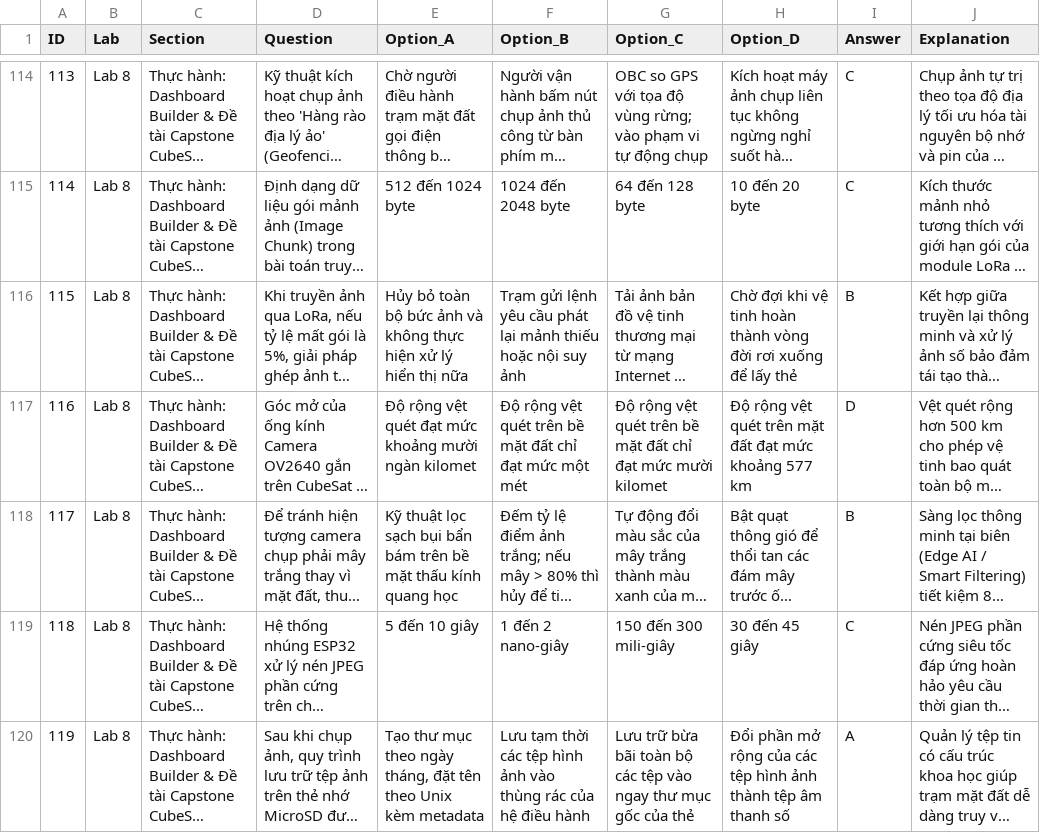
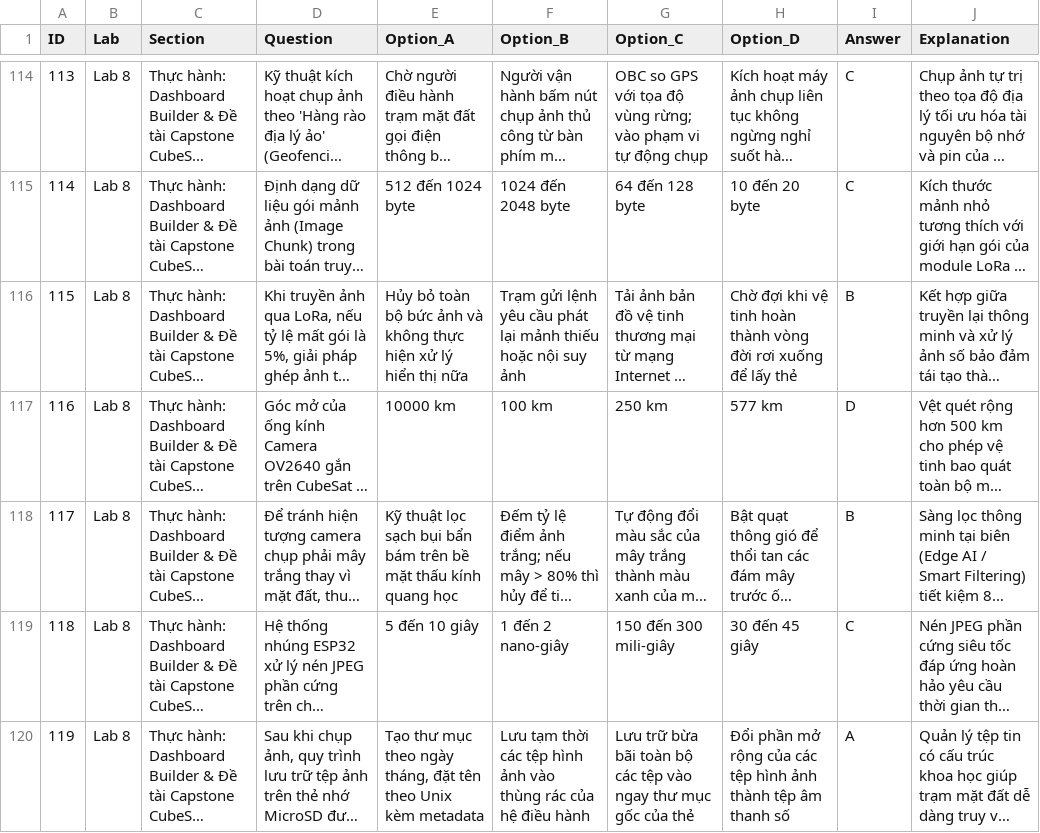
Before and after one commit to Brauuwu/PTIT-CubeSat_LMS, a CSV file: server/data/quizzes/Lab8_Questions.csv, drawn as a sheet; only a part is shown, gaps mark what is left out; long unchanged cells end in …; the diff covers the shown part only; the diff names each change by its address in the sheet, - before the commit and + after, or states it on an @@ line.

```diff
--- a/server/data/quizzes/Lab8_Questions.csv
+++ b/server/data/quizzes/Lab8_Questions.csv
-E117 (Option_A): Độ rộng vệt quét đạt mức khoảng mười ngàn kilomet
+E117 (Option_A): 10000 km
-F117 (Option_B): Độ rộng vệt quét trên bề mặt đất chỉ đạt mức một mét
+F117 (Option_B): 100 km
-G117 (Option_C): Độ rộng vệt quét trên bề mặt đất chỉ đạt mức mười kilomet
+G117 (Option_C): 250 km
-H117 (Option_D): Độ rộng vệt quét trên mặt đất đạt mức khoảng 577 km
+H117 (Option_D): 577 km
```
Also changed, not shown: 12 edited cells elsewhere in this file, server/data/quizzes/Lab0_Questions.csv, server/data/quizzes/Lab6_Questions.csv, 20 other files.
